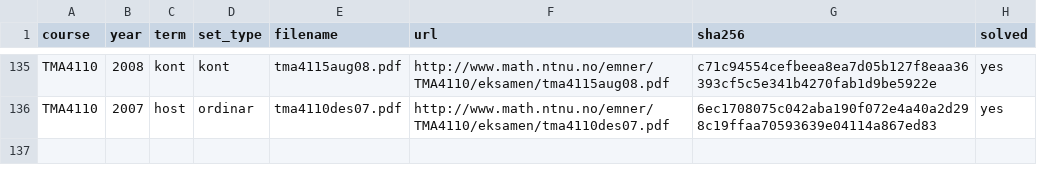
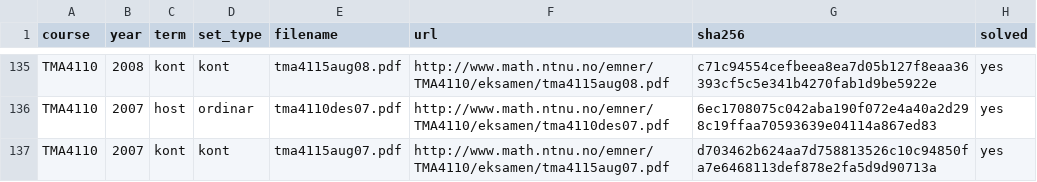
Before and after one commit to Torgersrud/eksamensrelevant4C, a CSV file: sources/MANIFEST.csv, drawn as a sheet; only a part is shown, gaps mark what is left out; the diff names each change by its address in the sheet, - before the commit and + after, or states it on an @@ line.

Commit message:
Batch 70: TMA4110 2007-kont (aug07) — null utbytte, manifest åleine
Tre-side eksamen 'EKSAMEN I TMA4110/4115 MATEMATIKK 3', bokmål, laurdag 18. august 2007, kl 9-13, 12 delpoeng (1, 2abc, 3ab, 4ab, 5ab, 6, 7) — fellesoverskrift som stadfestar høvet for å sanke under course=TMA4110; M3-urls.md-merknaden 'Aug LA kont' for denne fila er galei og siterast her som avvik. Relevansvurdering, oppgave for oppgave: O1 (z^3-5z̄=0 med polarform) OUT kompleks tall; O2 a) initialverdi y''-2y'+5y=0, b) y''+y'-12y=7e^-4x, c) partikulær y''-(2/x^2)y=x^2) OUT ODÉ; O3 a) homogent 3x4-system, b) basis for Row(A), Col(A), Null(A) og Col(A)-perp) OUT rein LA — underspørsmål om ortogonalt komplement men ingen projeksjons- eller minste-kvadraters-rekning (same presedens som 2010-kont O4 og 2012-kont); O4 a) når er A(a) inverterbar, b) A^-1 for a=1) OUT rein LA; O5 a) diagonalisering av 0.8/0.1-matrisa, b) sentrum/forstader-markov) OUT eigenverdi; O6 (1 og 3 oppgitte eigenverdiar, løs differensialsystem med initialverdiar) OUT ODÉ/eigenverdi; O7 (AB=0, vis Col(B) ⊆ Null(A) og rang(A)+rang(B) ≤ n) OUT teoretisk LA-bevis. Null relevante oppgåver — ingen oppgåvefiler, berre manifest-rad. LF-paringsbevis: lftma4115aug07.pdf er typesett bokmål 'TMA4110/4115 Matematikk 3 eksamen 18. august 2007, Løsningsforslag' (4 sider) med løysing 1 på z^3=5z̄ og løysing 3 med nøyaktig A=[[1,1,3,2],[3,-2,-1,-4],[4,1,6,2]] frå eksamen — paringa er sikker; feltnotat på LF-sidene seier '1. august 2007' (mot eksamensdato 18. august), same mønster som i aug08-arket; fila ligg i sources/ utan manifest-rad (OPEN-1). Manifest: tma4115aug07.pdf sha256 d703462b624aa7d758813526c10c94850fa7e6468113def878e2fa5d9d90713a solved=yes.

```diff
--- a/sources/MANIFEST.csv
+++ b/sources/MANIFEST.csv
+row 137: TMA4110 | 2007 | kont | kont | tma4115aug07.pdf | http://www.math.ntnu.no/emner/TMA4110/eksamen/tma4115aug07.pdf | d703462b624aa7d758813526c10c94850fa7e6468113def878e2fa5d9d90713a | yes
```
